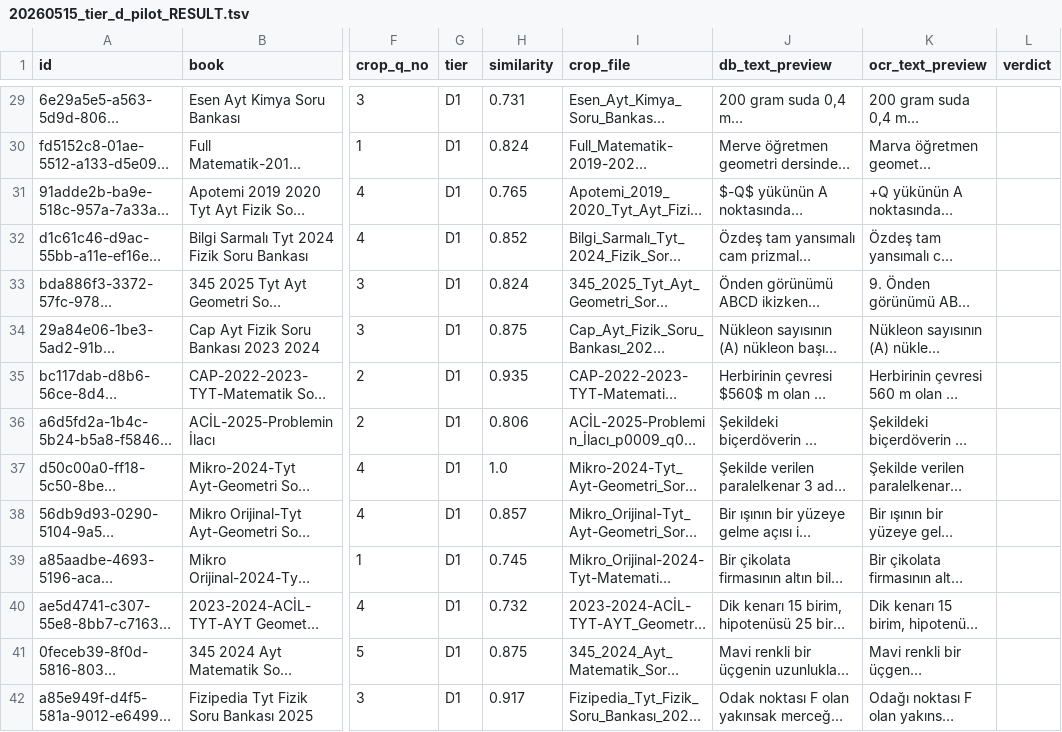
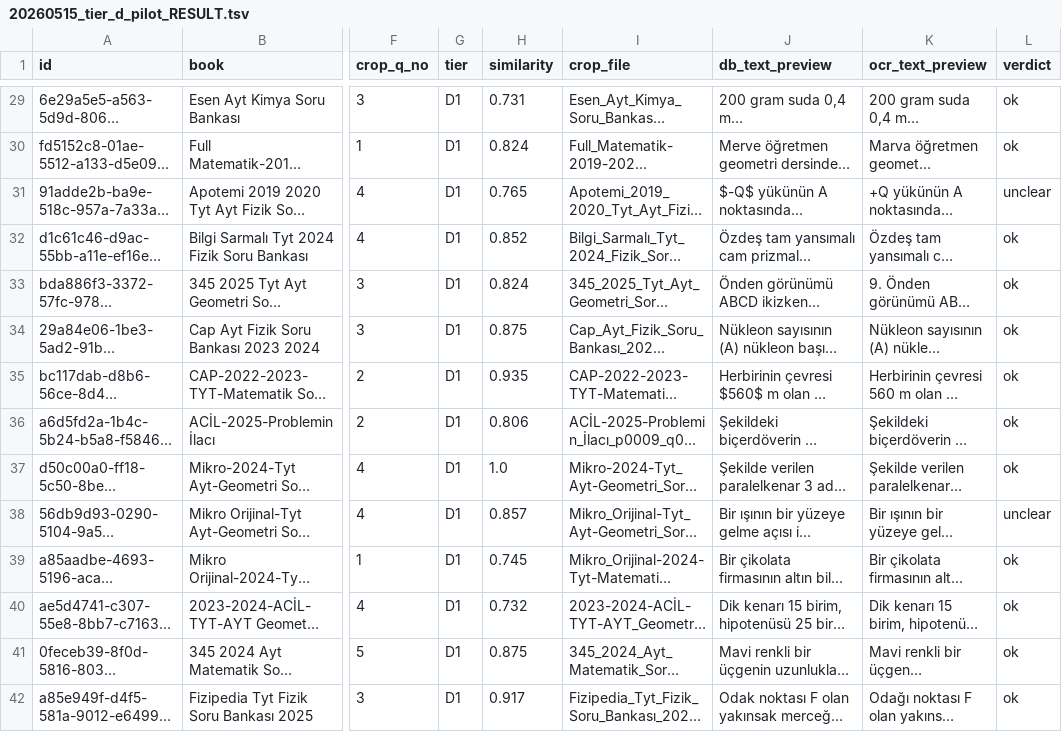
Before and after one commit to HuseyinAts/kiro2, a TSV file: backend/_pilots/20260515_tier_d_pilot_RESULT.tsv, drawn as a sheet; only a part is shown, gaps mark what is left out; long unchanged cells end in …; the diff covers the shown part only; the diff names each change by its address in the sheet, - before the commit and + after, or states it on an @@ line.

```diff
--- a/backend/_pilots/20260515_tier_d_pilot_RESULT.tsv
+++ b/backend/_pilots/20260515_tier_d_pilot_RESULT.tsv
-L29:L30 (verdict): (empty)
+L29:L30 (verdict): ok
-L31 (verdict): (empty)
+L31 (verdict): unclear
-L32:L37 (verdict): (empty)
+L32:L37 (verdict): ok
-L38 (verdict): (empty)
+L38 (verdict): unclear
-L39:L42 (verdict): (empty)
+L39:L42 (verdict): ok
```
Also changed, not shown: 86 edited cells elsewhere in this file, 2 other files.
